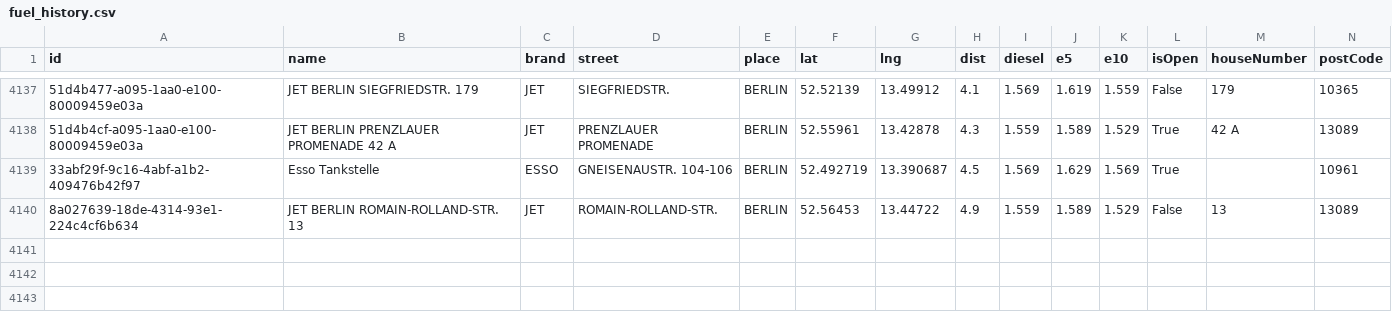
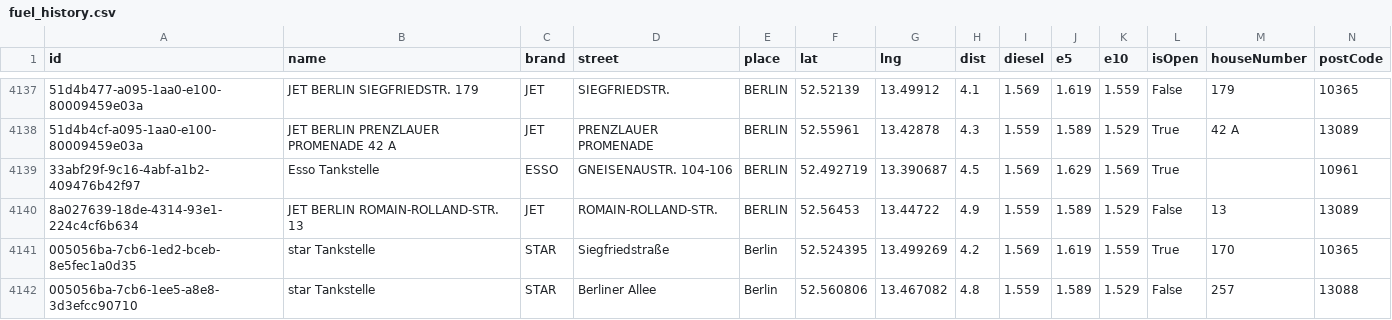
Before and after one commit to vineethmadambi/fuel-tracker, a CSV file: fuel_history.csv, drawn as a sheet; only a part is shown, gaps mark what is left out; rows hold the shown columns only; the diff names each change by its address in the sheet, - before the commit and + after, or states it on an @@ line.

```diff
--- a/fuel_history.csv
+++ b/fuel_history.csv
+row 4141: 005056ba-7cb6-1ed2-bceb-8e5fec1a0d35 | star Tankstelle | STAR | Siegfriedstraße | Berlin | 52.524395 | 13.499269 | 4.2 | 1.569 | 1.619 | 1.559 | True | 170 | 10365
+row 4142: 005056ba-7cb6-1ee5-a8e8-3d3efcc90710 | star Tankstelle | STAR | Berliner Allee | Berlin | 52.560806 | 13.467082 | 4.8 | 1.559 | 1.589 | 1.529 | False | 257 | 13088
```
